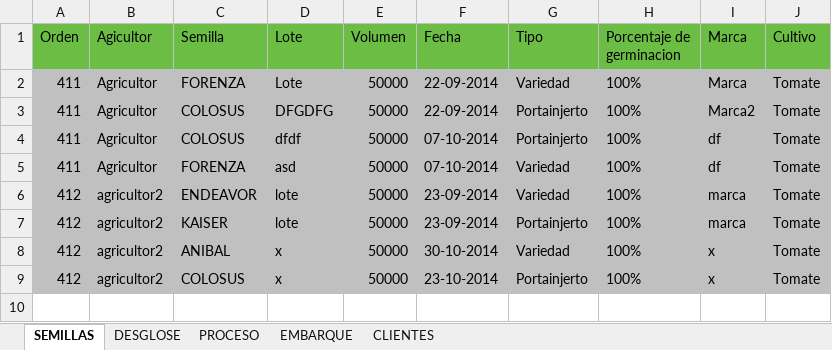
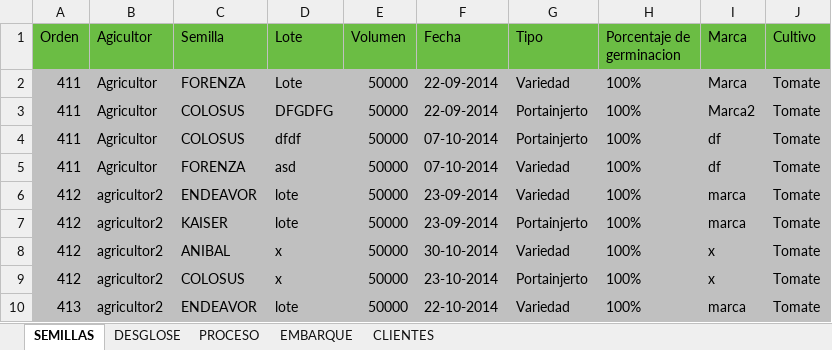
Before and after one commit to Ampscf/plantanova, an Excel workbook: reportes/reporte_plantanova.xlsx, sheet SEMILLAS, drawn as a sheet; values as stored, in another font and other column widths than the file's, no borders; the diff names each change by its address in the sheet, - before the commit and + after, or states it on an @@ line.

Commit message:
condicional en consulta de generacion de excel

```diff
--- a/reportes/reporte_plantanova.xlsx (sheet SEMILLAS)
+++ b/reportes/reporte_plantanova.xlsx (sheet SEMILLAS)
+row 10: 413 | agricultor2 | ENDEAVOR | lote | 50000 | 22-10-2014 | Variedad | 100% | marca | Tomate
```
Also changed, not shown: 1 other file.
